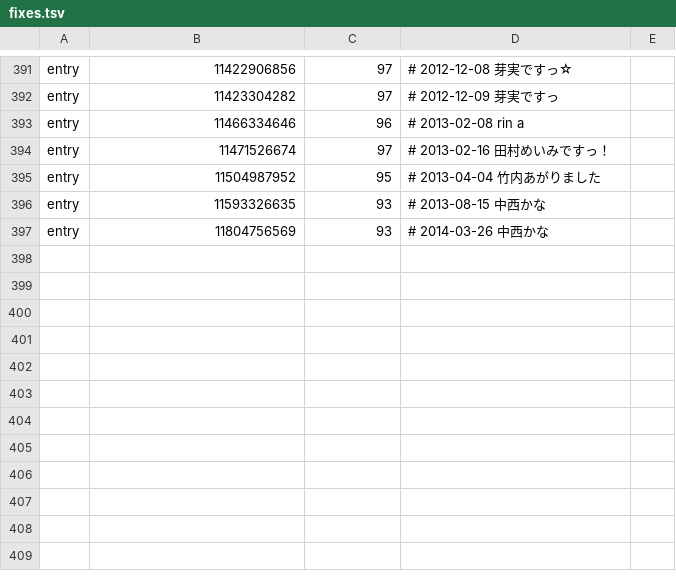
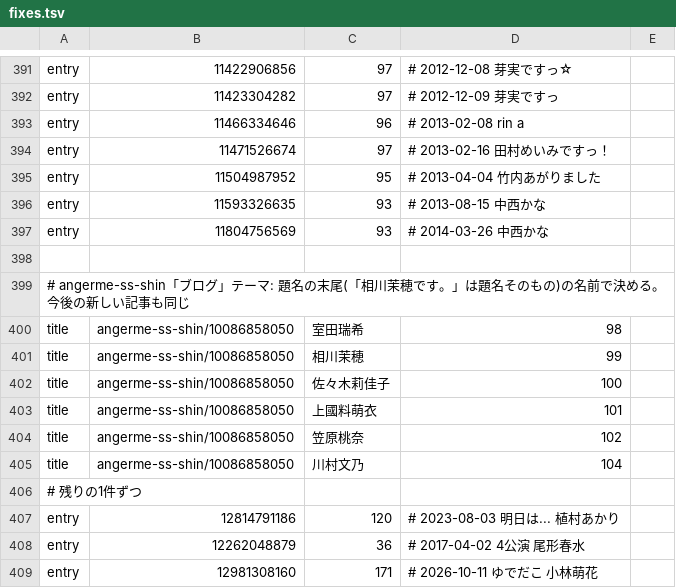
Before and after one commit to yxmxgxn/hello-ameblo, a TSV file: crawler/fixes.tsv, drawn as a sheet; only a part is shown, gaps mark what is left out; the diff names each change by its address in the sheet, - before the commit and + after, or states it on an @@ line.

```diff
--- a/crawler/fixes.tsv
+++ b/crawler/fixes.tsv
+row 398: (empty)
+row 399: # angerme-ss-shin「ブログ」テーマ: 題名の末尾(「相川茉穂です。」は題名そのもの)の名前で決める。今後の新しい記事も同じ
+row 400: title | angerme-ss-shin/10086858050 | 室田瑞希 | 98
+row 401: title | angerme-ss-shin/10086858050 | 相川茉穂 | 99
+row 402: title | angerme-ss-shin/10086858050 | 佐々木莉佳子 | 100
+row 403: title | angerme-ss-shin/10086858050 | 上國料萌衣 | 101
+row 404: title | angerme-ss-shin/10086858050 | 笠原桃奈 | 102
+row 405: title | angerme-ss-shin/10086858050 | 川村文乃 | 104
+row 406: # 残りの1件ずつ
+row 407: entry | 12814791186 | 120 | # 2023-08-03 明日は... 植村あかり
+row 408: entry | 12262048879 | 36 | # 2017-04-02 4公演 尾形春水
+row 409: entry | 12981308160 | 171 | # 2026-10-11 ゆでだこ 小林萌花
```
